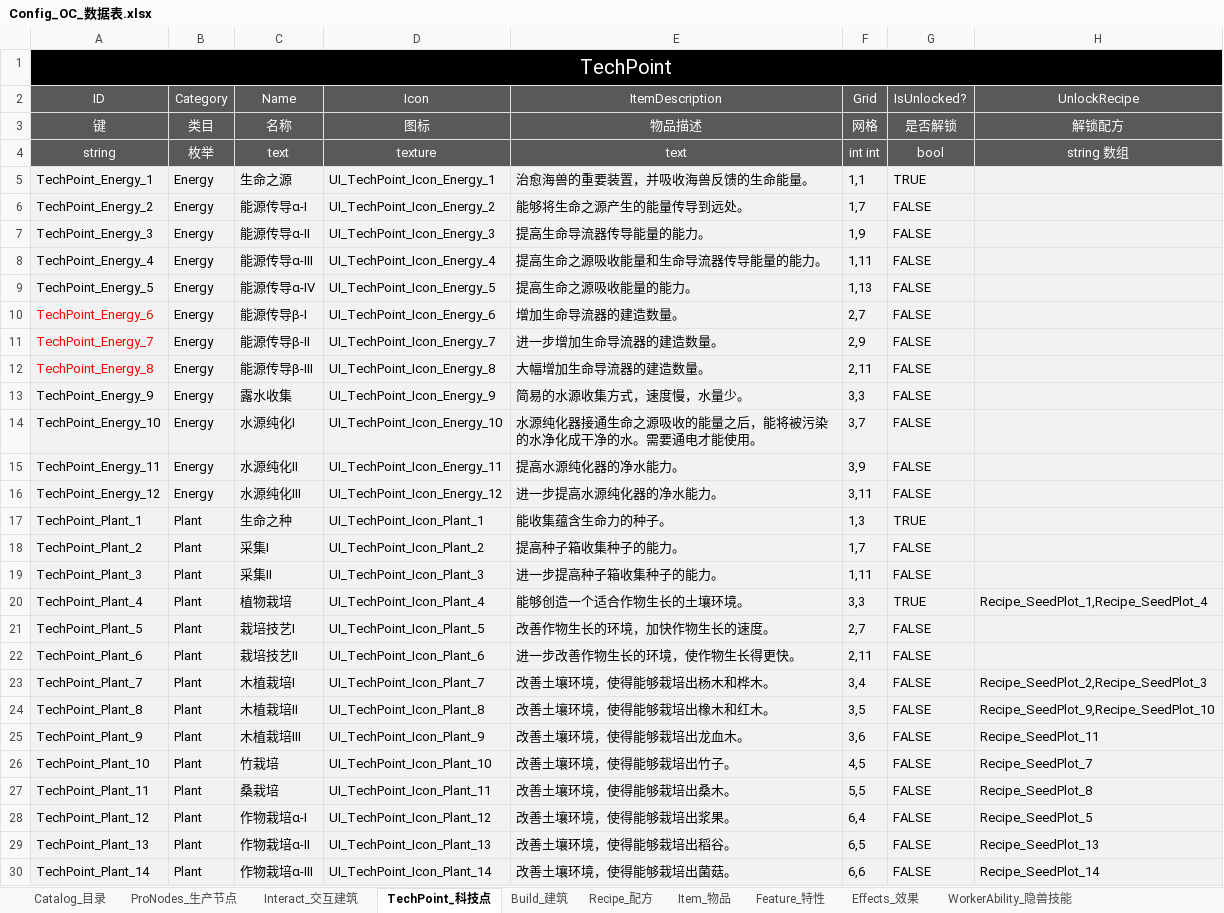
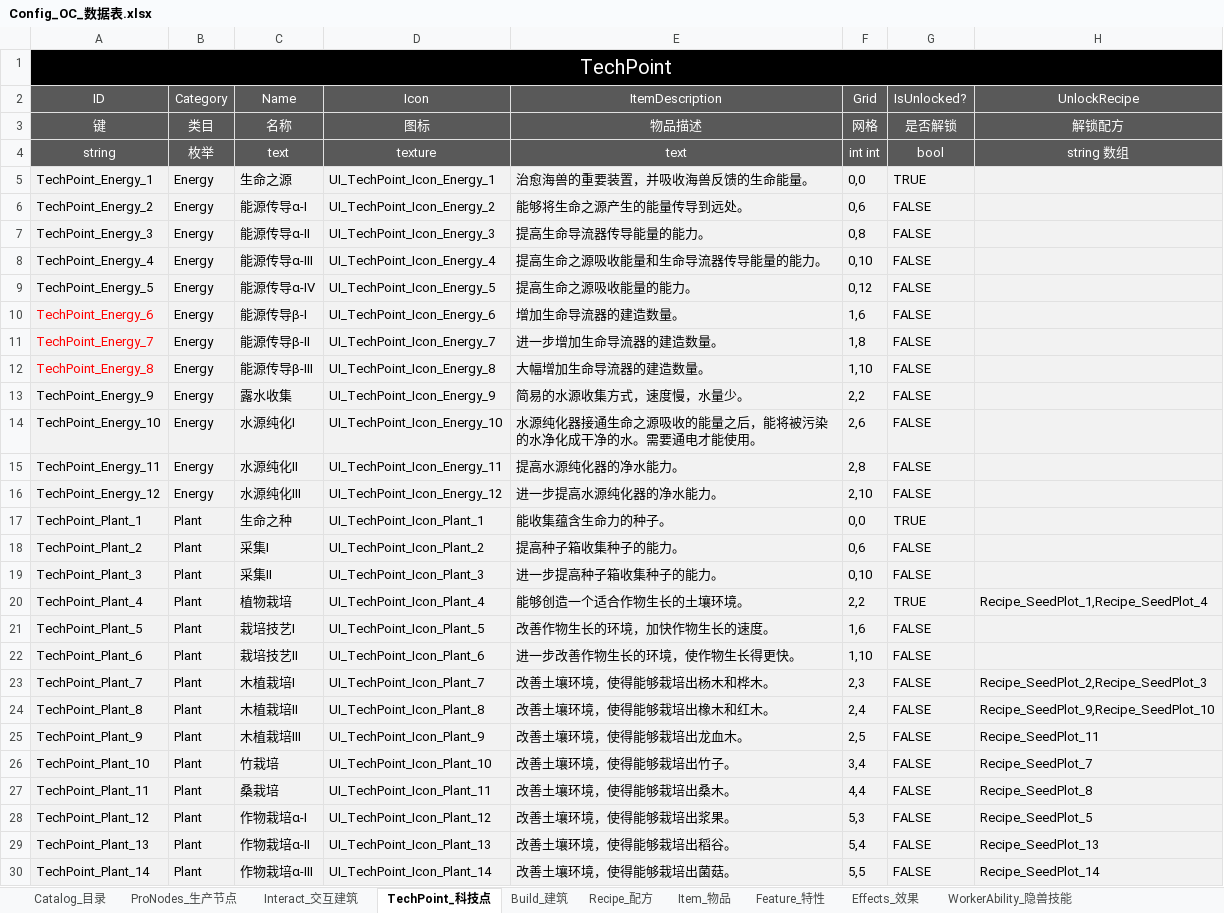
Before and after one commit to ssh555/ProjectOC, an Excel workbook: ExternProject/_EXE/DataToBinary/DataTable/Config_OC_数据表.xlsx, sheet TechPoint_科技点, drawn as a sheet; only a part is shown; values as stored, in another font and other column widths than the file's, no borders; the diff covers the shown part only; the diff names each change by its address in the sheet, - before the commit and + after, or states it on an @@ line.

```diff
--- a/ExternProject/_EXE/DataToBinary/DataTable/Config_OC_数据表.xlsx (sheet TechPoint_科技点)
+++ b/ExternProject/_EXE/DataToBinary/DataTable/Config_OC_数据表.xlsx (sheet TechPoint_科技点)
-F5 (Grid): 1,1
+F5 (Grid): 0,0
-F6 (Grid): 1,7
+F6 (Grid): 0,6
-F7 (Grid): 1,9
+F7 (Grid): 0,8
-F8 (Grid): 1,11
+F8 (Grid): 0,10
-F9 (Grid): 1,13
+F9 (Grid): 0,12
-F10 (Grid): 2,7
+F10 (Grid): 1,6
-F11 (Grid): 2,9
+F11 (Grid): 1,8
-F12 (Grid): 2,11
+F12 (Grid): 1,10
-F13 (Grid): 3,3
+F13 (Grid): 2,2
-F14 (Grid): 3,7
+F14 (Grid): 2,6
-F15 (Grid): 3,9
+F15 (Grid): 2,8
-F16 (Grid): 3,11
+F16 (Grid): 2,10
-F17 (Grid): 1,3
+F17 (Grid): 0,0
-F18 (Grid): 1,7
+F18 (Grid): 0,6
-F19 (Grid): 1,11
+F19 (Grid): 0,10
-F20 (Grid): 3,3
+F20 (Grid): 2,2
-F21 (Grid): 2,7
+F21 (Grid): 1,6
-F22 (Grid): 2,11
+F22 (Grid): 1,10
-F23 (Grid): 3,4
+F23 (Grid): 2,3
-F24 (Grid): 3,5
+F24 (Grid): 2,4
-F25 (Grid): 3,6
+F25 (Grid): 2,5
-F26 (Grid): 4,5
+F26 (Grid): 3,4
-F27 (Grid): 5,5
+F27 (Grid): 4,4
-F28 (Grid): 6,4
+F28 (Grid): 5,3
-F29 (Grid): 6,5
+F29 (Grid): 5,4
-F30 (Grid): 6,6
+F30 (Grid): 5,5
```
Also changed, not shown: 67 edited cells elsewhere in this sheet, 23 other files.
